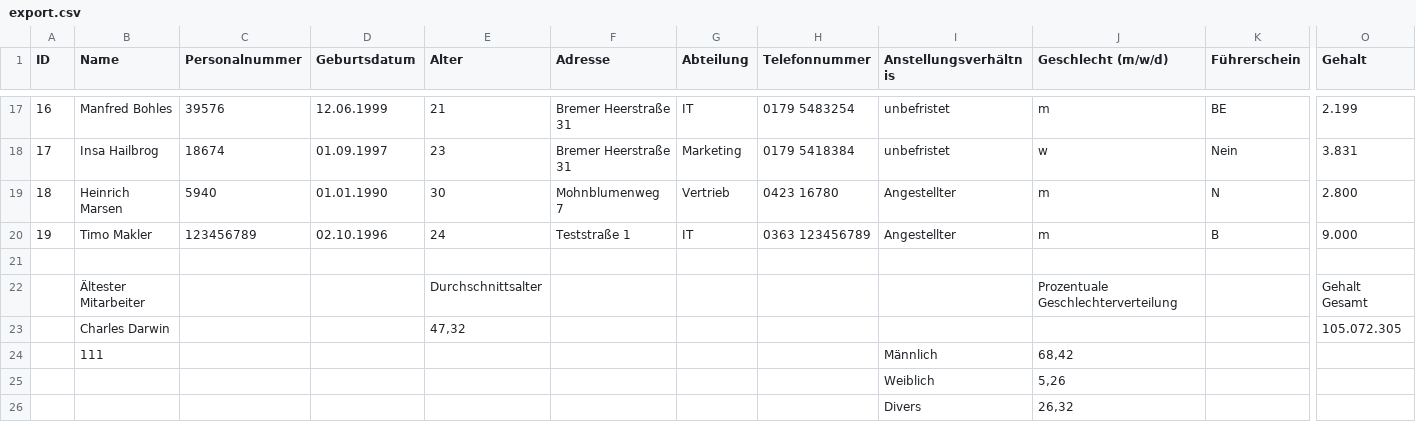
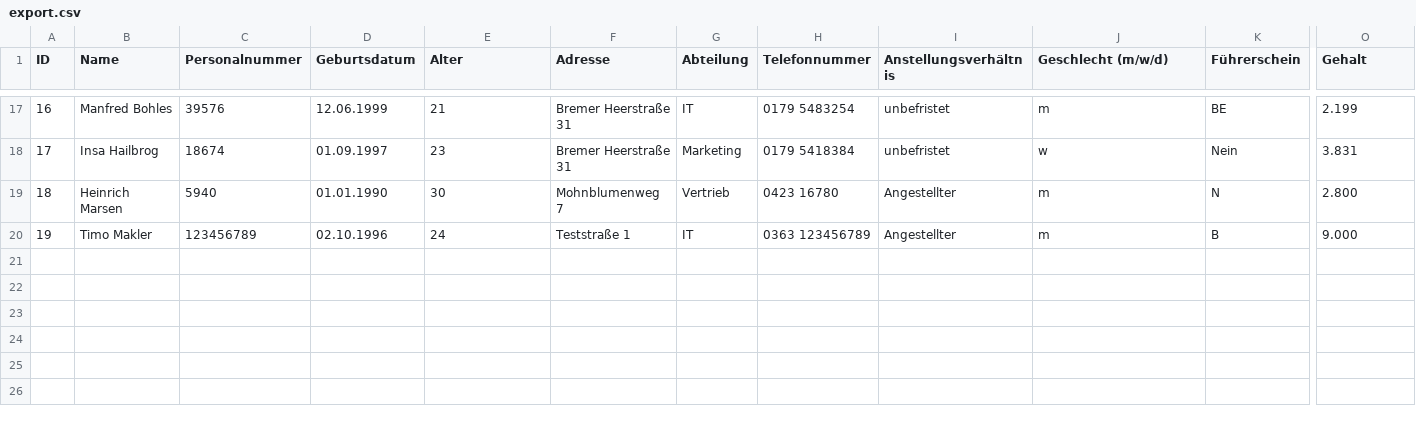
Before and after one commit to swenrengers/MitarbeiterverwaltungGruppe5, a CSV file: export.csv, drawn as a sheet; only a part is shown, gaps mark what is left out; rows hold the shown columns only; the diff names each change by its address in the sheet, - before the commit and + after, or states it on an @@ line.

Commit message:
Update export.csv

```diff
--- a/export.csv
+++ b/export.csv
-row 21: (empty)
-row 22:  | Ältester Mitarbeiter |  |  | Durchschnittsalter |  |  |  |  | Prozentuale Geschlechterverteilung |  | Gehalt Gesamt
-row 23:  | Charles Darwin |  |  | 47,32 |  |  |  |  |  |  | 105.072.305
-row 24:  | 111 |  |  |  |  |  |  | Männlich | 68,42
-row 25:  |  |  |  |  |  |  |  | Weiblich | 5,26
-row 26:  |  |  |  |  |  |  |  | Divers | 26,32
```
